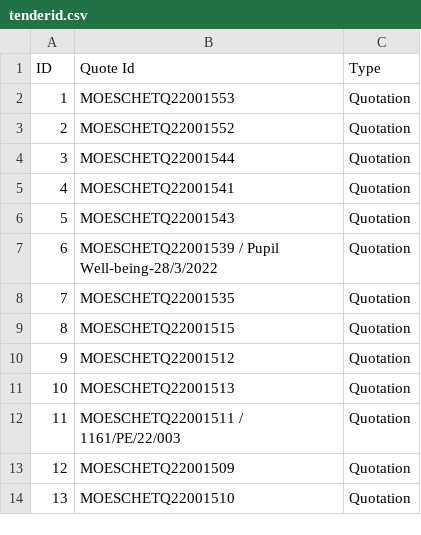
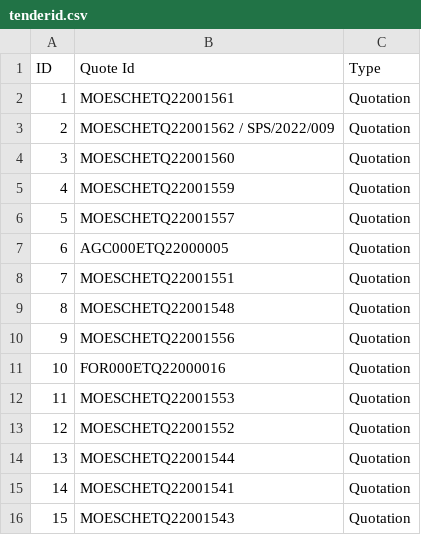
Before and after one commit to lambda100/sct9-diamond-proj1, a CSV file: output csv/tenderid.csv, drawn as a sheet; only a part is shown; the shorter side is filled out with more unchanged rows; addresses are those after the commit; the diff covers the shown part only; the diff names each change by its address in the sheet, - before the commit and + after, or states it on an @@ line.

```diff
--- a/output csv/tenderid.csv
+++ b/output csv/tenderid.csv
+row 2: 1 | MOESCHETQ22001561 | Quotation
+row 3: 2 | MOESCHETQ22001562 / SPS/2022/009 | Quotation
+row 4: 3 | MOESCHETQ22001560 | Quotation
+row 5: 4 | MOESCHETQ22001559 | Quotation
+row 6: 5 | MOESCHETQ22001557 | Quotation
+row 7: 6 | AGC000ETQ22000005 | Quotation
+row 8: 7 | MOESCHETQ22001551 | Quotation
+row 9: 8 | MOESCHETQ22001548 | Quotation
+row 10: 9 | MOESCHETQ22001556 | Quotation
+row 11: 10 | FOR000ETQ22000016 | Quotation
@@ column A (ID) renumbered between rows 12 and 62 @@
```
Also changed, not shown: 11 removed rows elsewhere in this file, 3 other files.
